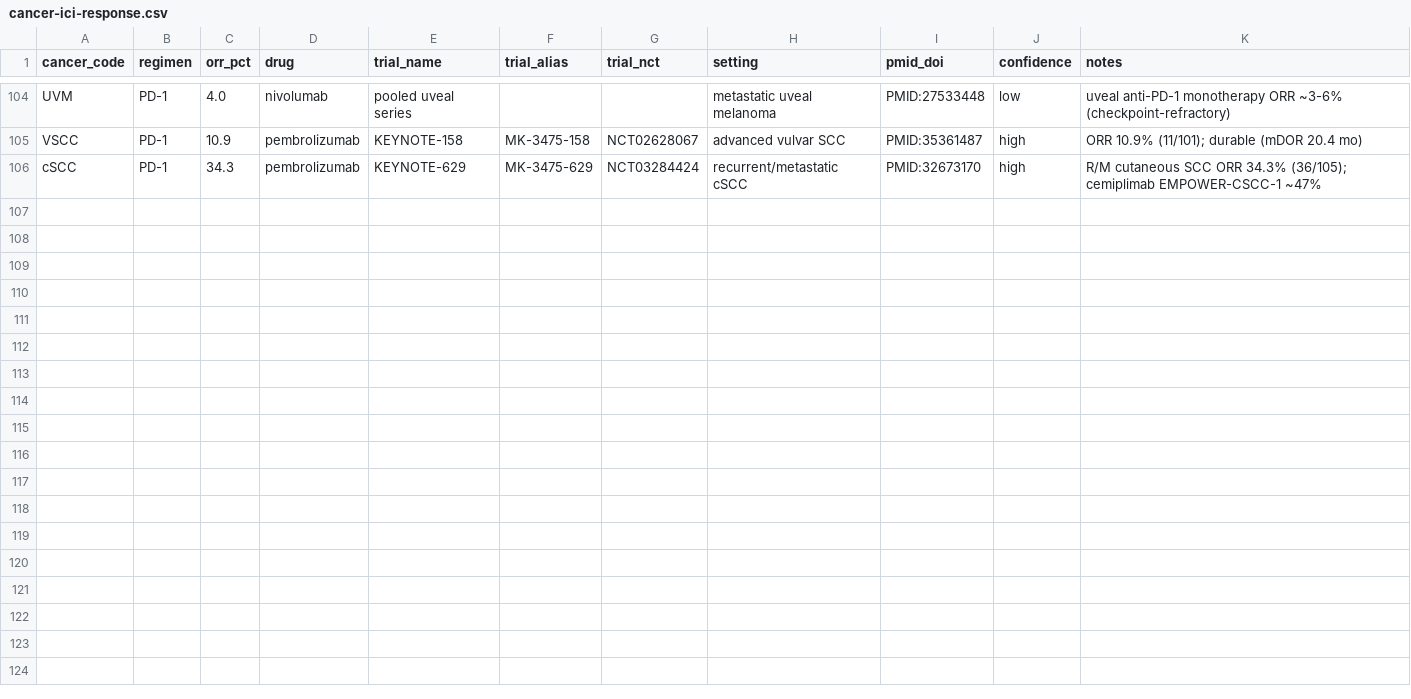
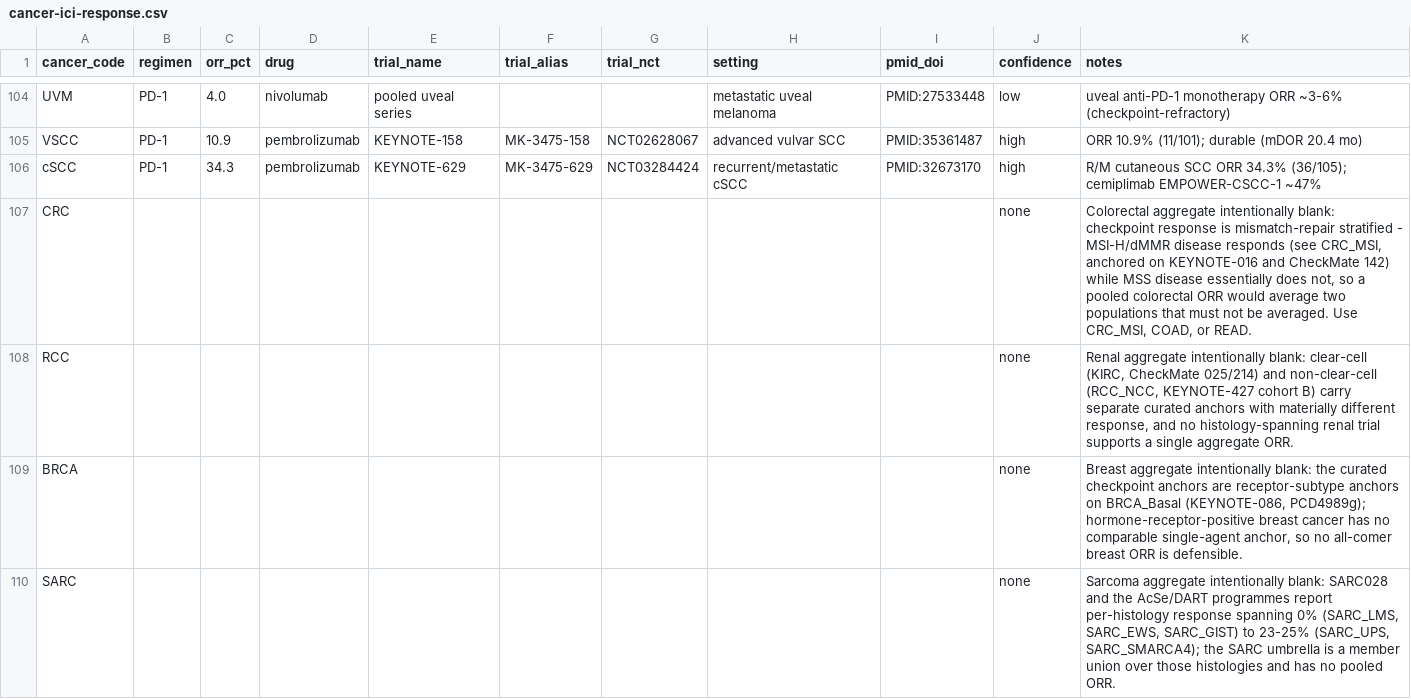
Before and after one commit to pirl-unc/cancerdata, a CSV file: oncoref/data/cancer-ici-response.csv, drawn as a sheet; only a part is shown, gaps mark what is left out.

```diff
--- a/oncoref/data/cancer-ici-response.csv
+++ b/oncoref/data/cancer-ici-response.csv
@@ -106 +106,5 @@ VSCC,PD-1,10.9,pembrolizumab,KEYNOTE-158,MK-3475-158,NCT02628067,advanced vulvar
 cSCC,PD-1,34.3,pembrolizumab,KEYNOTE-629,MK-3475-629,NCT03284424,recurrent/metastatic cSCC,PMID:32673170,high,R/M cutaneous SCC ORR 34.3% (36/105); cemiplimab EMPOWER-CSCC-1 ~47%
+CRC,,,,,,,,,none,"Colorectal aggregate intentionally blank: checkpoint response is mismatch-repair stratified - MSI-H/dMMR disease responds (see CRC_MSI, anchored on KEYNOTE-016 and CheckMate 142) while MSS disease essentially does not, so a pooled colorectal ORR would average two populations that must not be averaged. Use CRC_MSI, COAD, or READ."
+RCC,,,,,,,,,none,"Renal aggregate intentionally blank: clear-cell (KIRC, CheckMate 025/214) and non-clear-cell (RCC_NCC, KEYNOTE-427 cohort B) carry separate curated anchors with materially different response, and no histology-spanning renal trial supports a single aggregate ORR."
+BRCA,,,,,,,,,none,"Breast aggregate intentionally blank: the curated checkpoint anchors are receptor-subtype anchors on BRCA_Basal (KEYNOTE-086, PCD4989g); hormone-receptor-positive breast cancer has no comparable single-agent anchor, so no all-comer breast ORR is defensible."
+SARC,,,,,,,,,none,"Sarcoma aggregate intentionally blank: SARC028 and the AcSe/DART programmes report per-histology response spanning 0% (SARC_LMS, SARC_EWS, SARC_GIST) to 23-25% (SARC_UPS, SARC_SMARCA4); the SARC umbrella is a member union over those histologies and has no pooled ORR."
```
Also changed, not shown: oncoref/data/cancer-tmb.csv, 7 other files.
